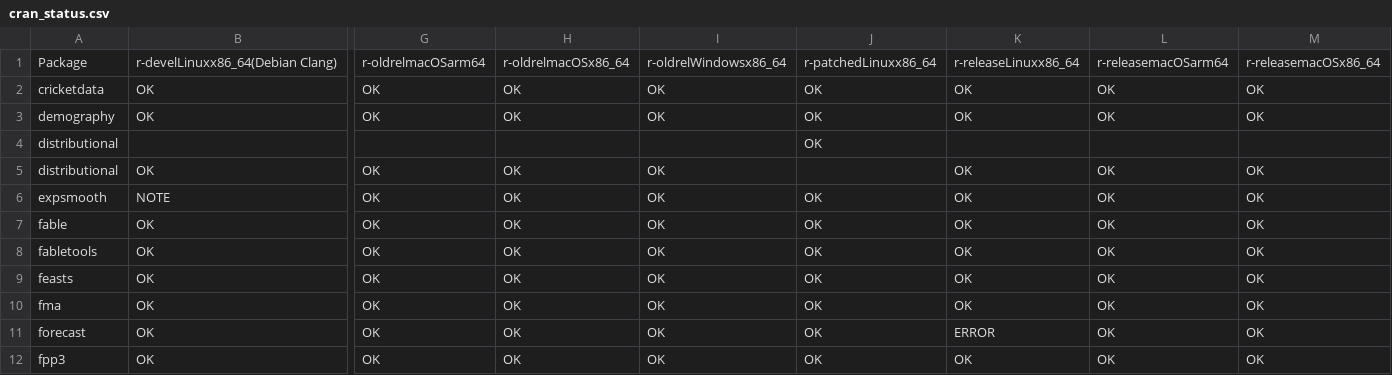
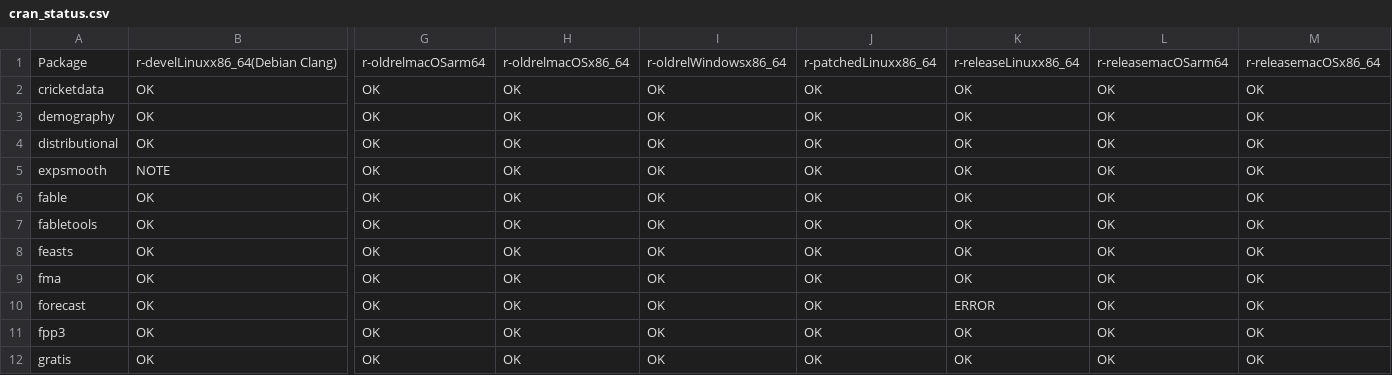
Before and after one commit to robjhyndman/gh-dashboard, a CSV file: cran_status.csv, drawn as a sheet; only a part is shown, gaps mark what is left out; the shorter side is filled out with more unchanged rows; removed rows and columns are numbered as before the commit, all else as after; rows hold the shown columns only; the diff names each change by its address in the sheet, - before the commit and + after, or states it on an @@ line.

```diff
--- a/cran_status.csv
+++ b/cran_status.csv
-row 4: distributional |  |  |  |  | OK
-J4: (empty)
+J4: OK
```
Also changed, not shown: current_week.csv, last_week.csv.
